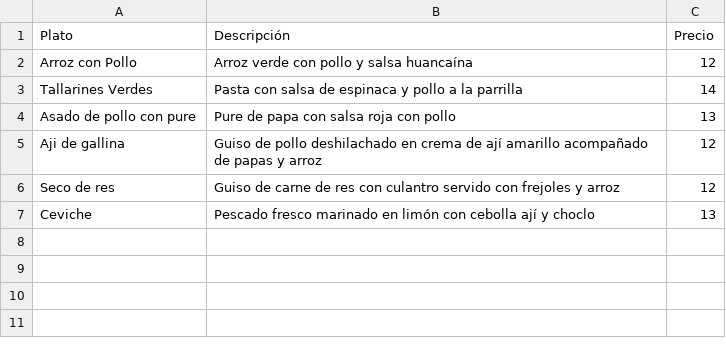
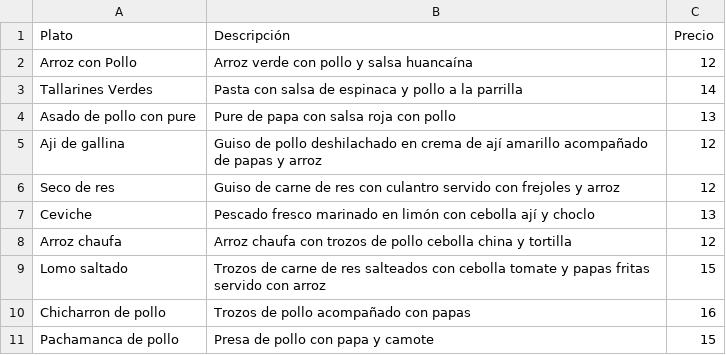
Before and after one commit to LuisFelipeCanal/Saz-n_Bot, a CSV file: carta.csv, drawn as a sheet.

Commit message:
Update carta.csv

```diff
--- a/carta.csv
+++ b/carta.csv
@@ -7 +7,5 @@ Seco de res,Guiso de carne de res con culantro servido con frejoles y arroz,12
 Ceviche,Pescado fresco marinado en limón con cebolla ají y choclo,13
+Arroz chaufa,Arroz chaufa con trozos de pollo cebolla china y tortilla,12
+Lomo saltado,Trozos de carne de res salteados con cebolla tomate y papas fritas servido con arroz,15
+Chicharron de pollo,Trozos de pollo acompañado con papas,16
+Pachamanca de pollo,Presa de pollo con papa y camote,15
```
